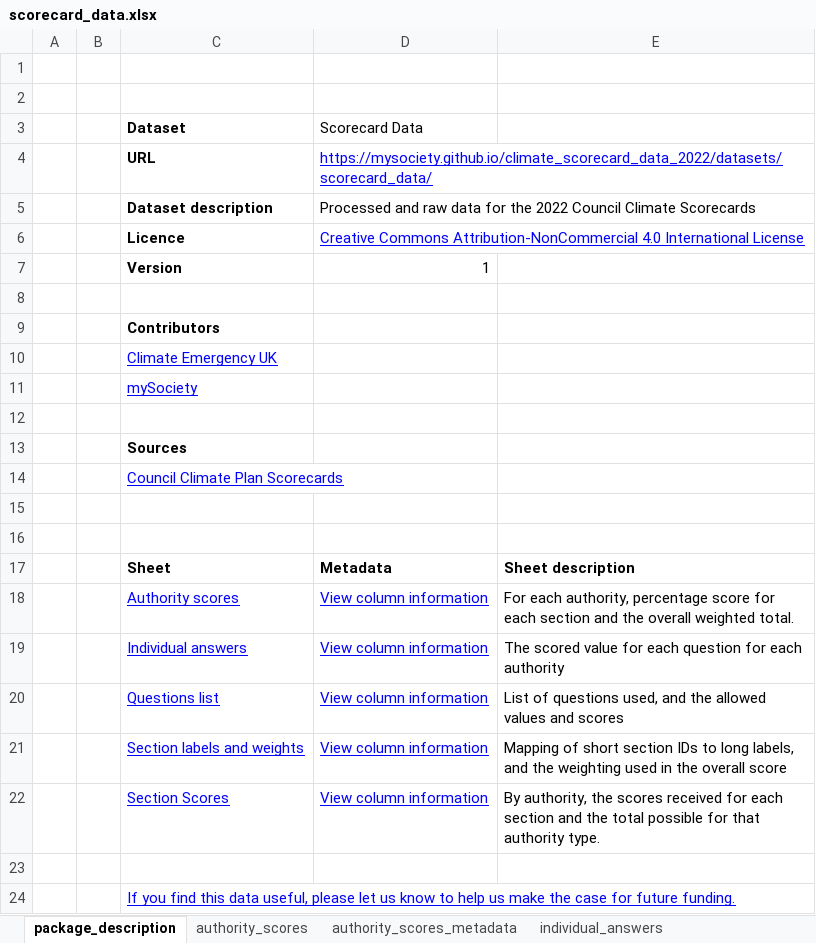
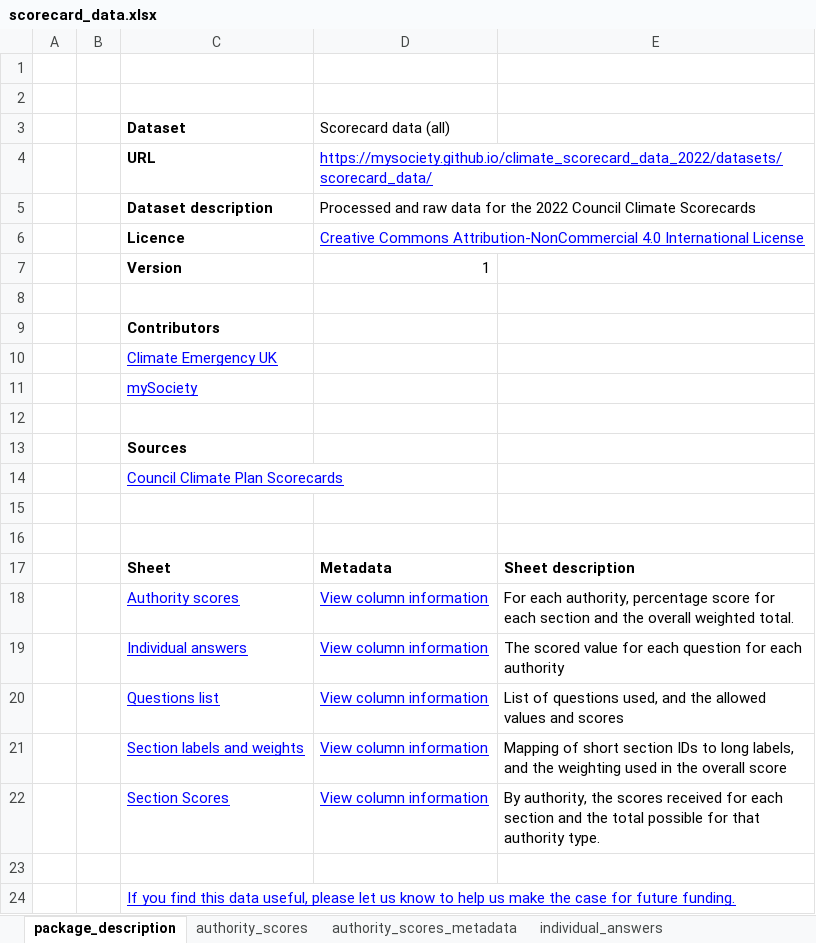
Before and after one commit to mysociety/climate_scorecard_data_2022, an Excel workbook: docs/data/scorecard_data/scorecard_data.xlsx, sheet package_description, drawn as a sheet; values as stored, in another font and other column widths than the file's, no borders; the diff names each change by its address in the sheet, - before the commit and + after, or states it on an @@ line.

```diff
--- a/docs/data/scorecard_data/scorecard_data.xlsx (sheet package_description)
+++ b/docs/data/scorecard_data/scorecard_data.xlsx (sheet package_description)
-D3: Scorecard Data
+D3: Scorecard data (all)
```
Also changed, not shown: docs/data/scorecards_by_council_group/scorecards_by_council_group.xlsx, 6 other files.
